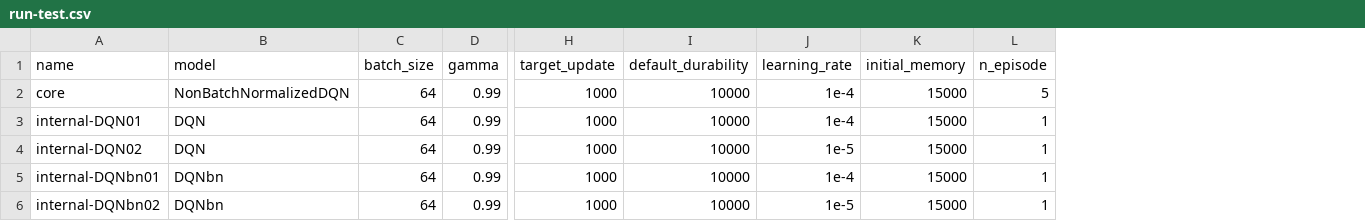
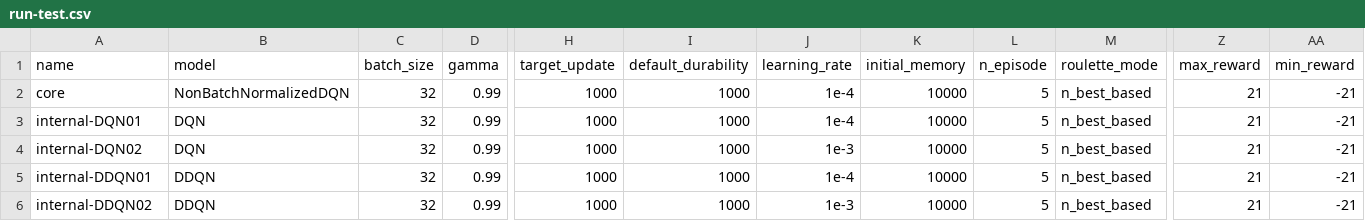
Before and after one commit to l10es/mt-sequential-multi-agent-rl, a CSV file: masters_thesis/codes/src/configs/run-test.csv, drawn as a sheet; only a part is shown, gaps mark what is left out; the diff names each change by its address in the sheet, - before the commit and + after, or states it on an @@ line.

Commit message:
Add Expelimet configs and another rolette selection algorithm

```diff
--- a/masters_thesis/codes/src/configs/run-test.csv
+++ b/masters_thesis/codes/src/configs/run-test.csv
+column M (roulette_mode), rows 2-6: all n_best_based
+column Z (max_reward), rows 2-6: all 21
+column AA (min_reward), rows 2-6: all -21
-C2:C6 (batch_size): 64
+C2:C6 (batch_size): 32
-I2:I6 (default_durability): 10000
+I2:I6 (default_durability): 1000
-K2:K6 (initial_memory): 15000
+K2:K6 (initial_memory): 10000
-L3:L6 (n_episode): 1
+L3:L6 (n_episode): 5
-J4 (learning_rate): 1e-5
+J4 (learning_rate): 1e-3
-A5 (name): internal-DQNbn01
+A5 (name): internal-DDQN01
-B5:B6 (model): DQNbn
+B5:B6 (model): DDQN
-A6 (name): internal-DQNbn02
+A6 (name): internal-DDQN02
-J6 (learning_rate): 1e-5
+J6 (learning_rate): 1e-3
```
Also changed, not shown: 12 other files.
